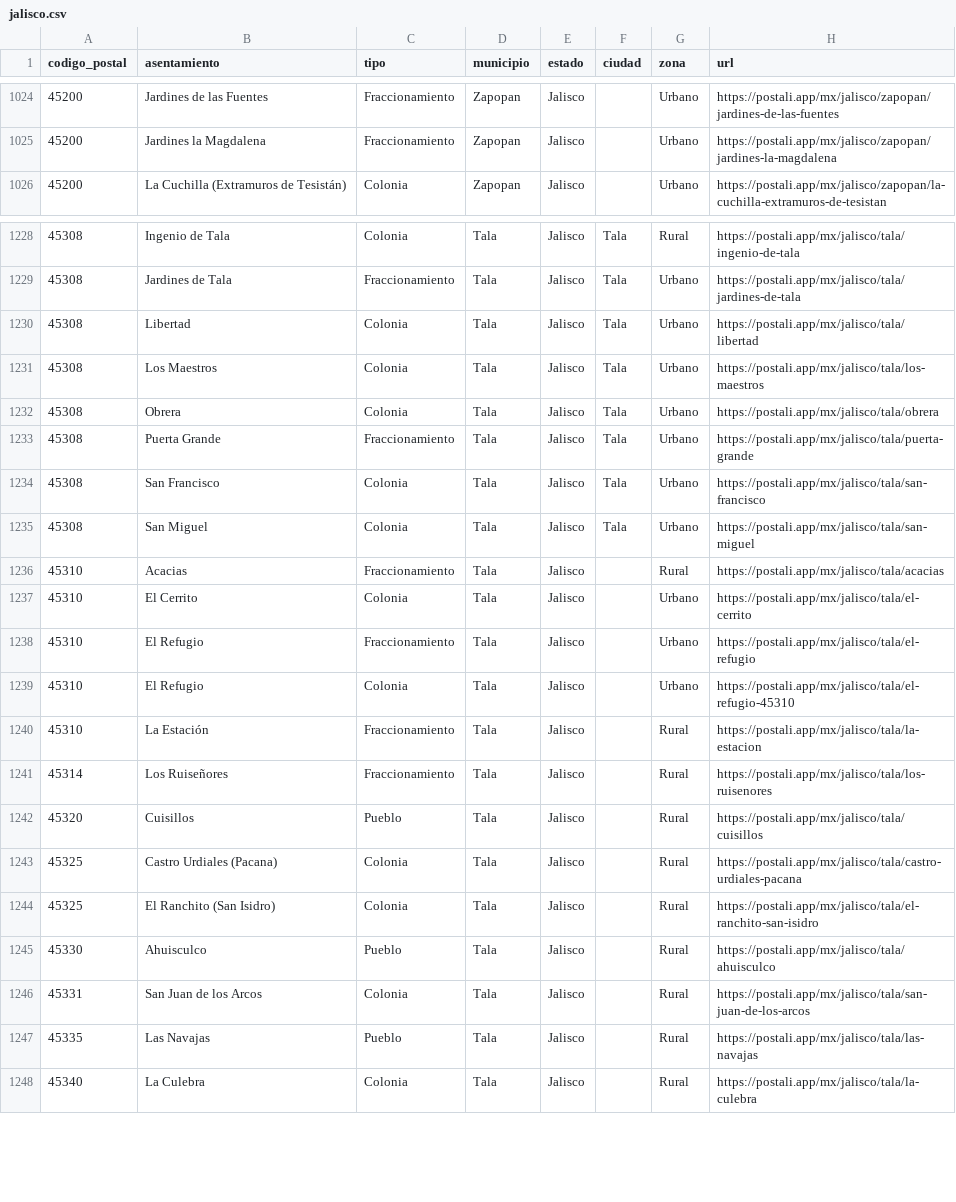
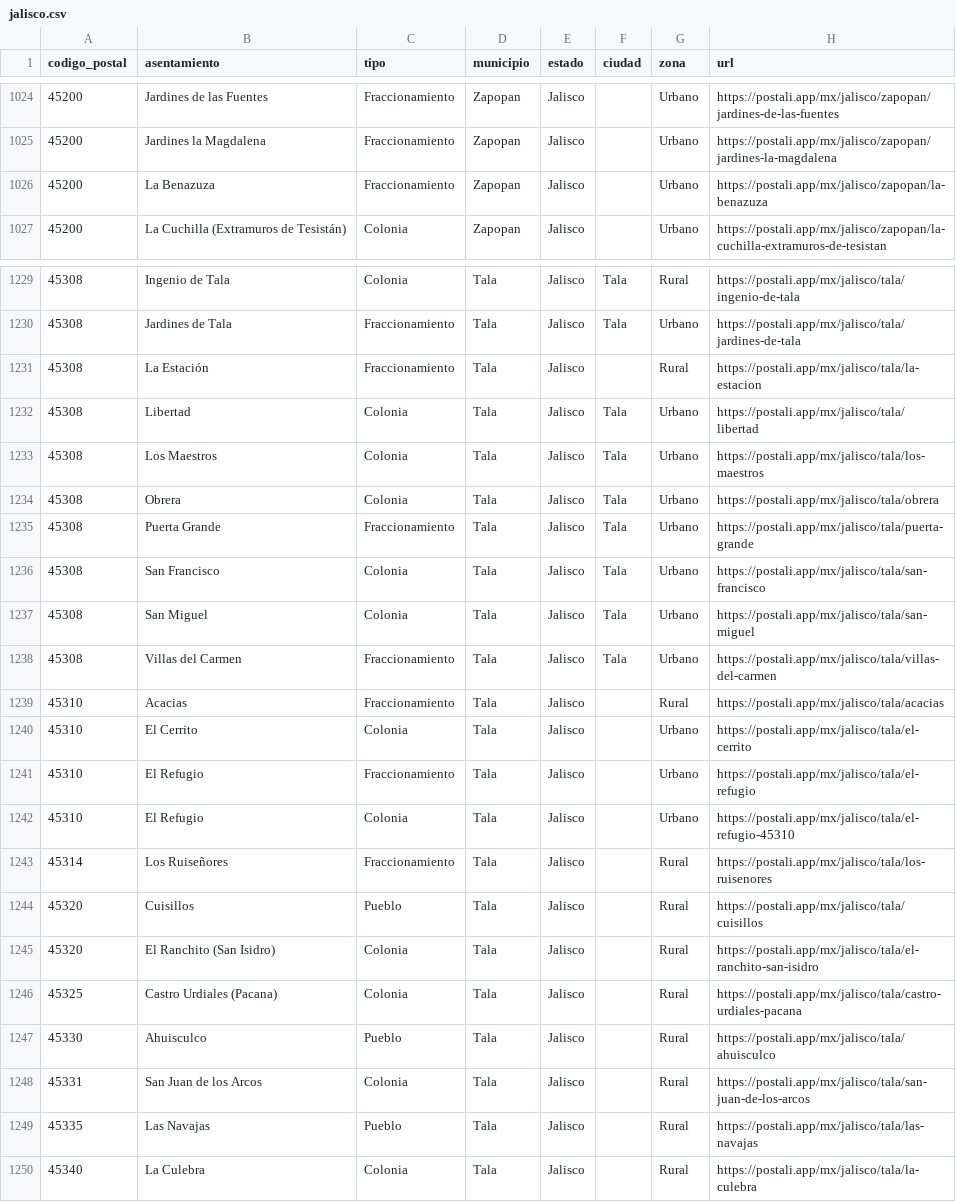
Before and after one commit to gomflo/codigos-postales-mexico, a CSV file: data/mx/por-estado/jalisco.csv, drawn as a sheet; only a part is shown, gaps mark what is left out.

```diff
--- a/data/mx/por-estado/jalisco.csv
+++ b/data/mx/por-estado/jalisco.csv
@@ -1025,2 +1025,3 @@
 45200,Jardines la Magdalena,Fraccionamiento,Zapopan,Jalisco,,Urbano,https://postali.app/mx/jalisco/zapopan/jardines-la-magdalena
+45200,La Benazuza,Fraccionamiento,Zapopan,Jalisco,,Urbano,https://postali.app/mx/jalisco/zapopan/la-benazuza
 45200,La Cuchilla (Extramuros de Tesistán),Colonia,Zapopan,Jalisco,,Urbano,https://postali.app/mx/jalisco/zapopan/la-cuchilla-extramuros-de-tesistan
@@ -1229,2 +1230,3 @@
 45308,Jardines de Tala,Fraccionamiento,Tala,Jalisco,Tala,Urbano,https://postali.app/mx/jalisco/tala/jardines-de-tala
+45308,La Estación,Fraccionamiento,Tala,Jalisco,,Rural,https://postali.app/mx/jalisco/tala/la-estacion
 45308,Libertad,Colonia,Tala,Jalisco,Tala,Urbano,https://postali.app/mx/jalisco/tala/libertad
@@ -1235,2 +1237,3 @@
 45308,San Miguel,Colonia,Tala,Jalisco,Tala,Urbano,https://postali.app/mx/jalisco/tala/san-miguel
+45308,Villas del Carmen,Fraccionamiento,Tala,Jalisco,Tala,Urbano,https://postali.app/mx/jalisco/tala/villas-del-carmen
 45310,Acacias,Fraccionamiento,Tala,Jalisco,,Rural,https://postali.app/mx/jalisco/tala/acacias
@@ -1239,7 +1242,6 @@
 45310,El Refugio,Colonia,Tala,Jalisco,,Urbano,https://postali.app/mx/jalisco/tala/el-refugio-45310
-45310,La Estación,Fraccionamiento,Tala,Jalisco,,Rural,https://postali.app/mx/jalisco/tala/la-estacion
 45314,Los Ruiseñores,Fraccionamiento,Tala,Jalisco,,Rural,https://postali.app/mx/jalisco/tala/los-ruisenores
 45320,Cuisillos,Pueblo,Tala,Jalisco,,Rural,https://postali.app/mx/jalisco/tala/cuisillos
+45320,El Ranchito (San Isidro),Colonia,Tala,Jalisco,,Rural,https://postali.app/mx/jalisco/tala/el-ranchito-san-isidro
 45325,Castro Urdiales (Pacana),Colonia,Tala,Jalisco,,Rural,https://postali.app/mx/jalisco/tala/castro-urdiales-pacana
-45325,El Ranchito (San Isidro),Colonia,Tala,Jalisco,,Rural,https://postali.app/mx/jalisco/tala/el-ranchito-san-isidro
 45330,Ahuisculco,Pueblo,Tala,Jalisco,,Rural,https://postali.app/mx/jalisco/tala/ahuisculco
```
Also changed, not shown: data/mx/por-estado/aguascalientes.csv, data/mx/por-estado/durango.csv, 13 other files.
